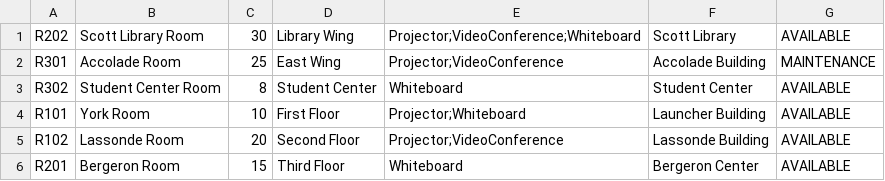
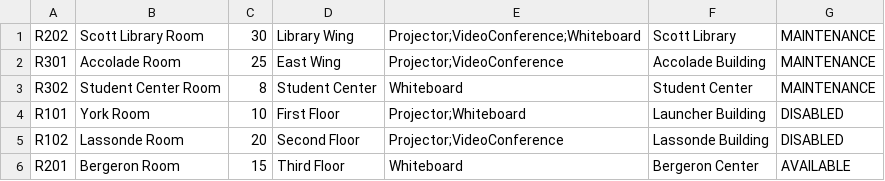
Before and after one commit to shivammmmg/ConferenceRoomSchedulerYorkU, a CSV file: data/rooms.csv, drawn as a sheet.

```diff
--- a/data/rooms.csv
+++ b/data/rooms.csv
@@ -1,6 +1,6 @@
-R202,Scott Library Room,30,Library Wing,Projector;VideoConference;Whiteboard,Scott Library,AVAILABLE
+R202,Scott Library Room,30,Library Wing,Projector;VideoConference;Whiteboard,Scott Library,MAINTENANCE
 R301,Accolade Room,25,East Wing,Projector;VideoConference,Accolade Building,MAINTENANCE
-R302,Student Center Room,8,Student Center,Whiteboard,Student Center,AVAILABLE
-R101,York Room,10,First Floor,Projector;Whiteboard,Launcher Building,AVAILABLE
-R102,Lassonde Room,20,Second Floor,Projector;VideoConference,Lassonde Building,AVAILABLE
+R302,Student Center Room,8,Student Center,Whiteboard,Student Center,MAINTENANCE
+R101,York Room,10,First Floor,Projector;Whiteboard,Launcher Building,DISABLED
+R102,Lassonde Room,20,Second Floor,Projector;VideoConference,Lassonde Building,DISABLED
 R201,Bergeron Room,15,Third Floor,Whiteboard,Bergeron Center,AVAILABLE
```
Also changed, not shown: 1 other file.
